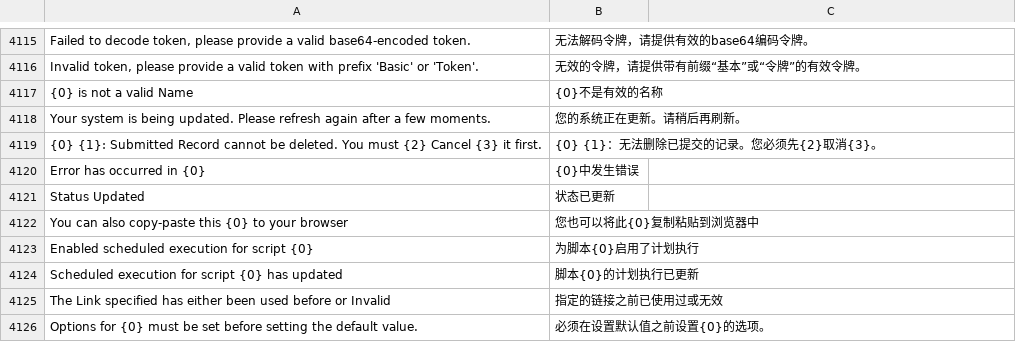
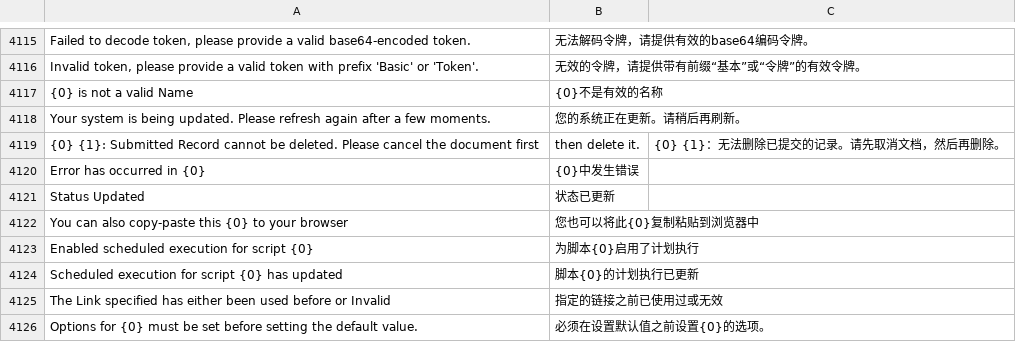
Before and after one commit to presenxia-ai/frappe, a CSV file: frappe/translations/zh.csv, drawn as a sheet; only a part is shown, gaps mark what is left out; removed rows and columns are numbered as before the commit, all else as after; the diff names each change by its address in the sheet, - before the commit and + after, or states it on an @@ line.

```diff
--- a/frappe/translations/zh.csv
+++ b/frappe/translations/zh.csv
-row 4119: {0} {1}: Submitted Record cannot be deleted. You must {2} Cancel {3} it first. | {0} {1}：无法删除已提交的记录。您必须先{2}取消{3}。
+row 4119: {0} {1}: Submitted Record cannot be deleted. Please cancel the document first | then delete it. | {0} {1}：无法删除已提交的记录。请先取消文档，然后再删除。
```
Also changed, not shown: 10 other files.
